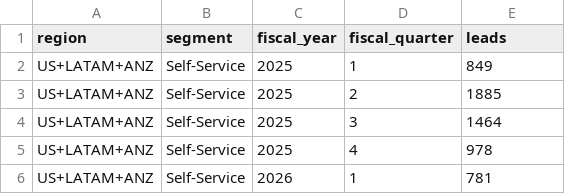
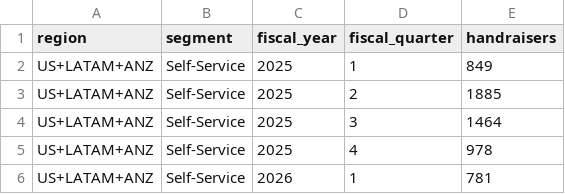
Before and after one commit to adelekurki-afk/projects, a CSV file: handraiser_forecast/data/quarterly_handraisers.csv, drawn as a sheet; only a part is shown.

```diff
--- a/handraiser_forecast/data/quarterly_handraisers.csv
+++ b/handraiser_forecast/data/quarterly_handraisers.csv
@@ -1,2 +1,2 @@
-region,segment,fiscal_year,fiscal_quarter,leads
+region,segment,fiscal_year,fiscal_quarter,handraisers
 US+LATAM+ANZ,Self-Service,2025,1,849
```
Also changed, not shown: handraiser_forecast/output/forecast_growth.csv, 4 other files.
